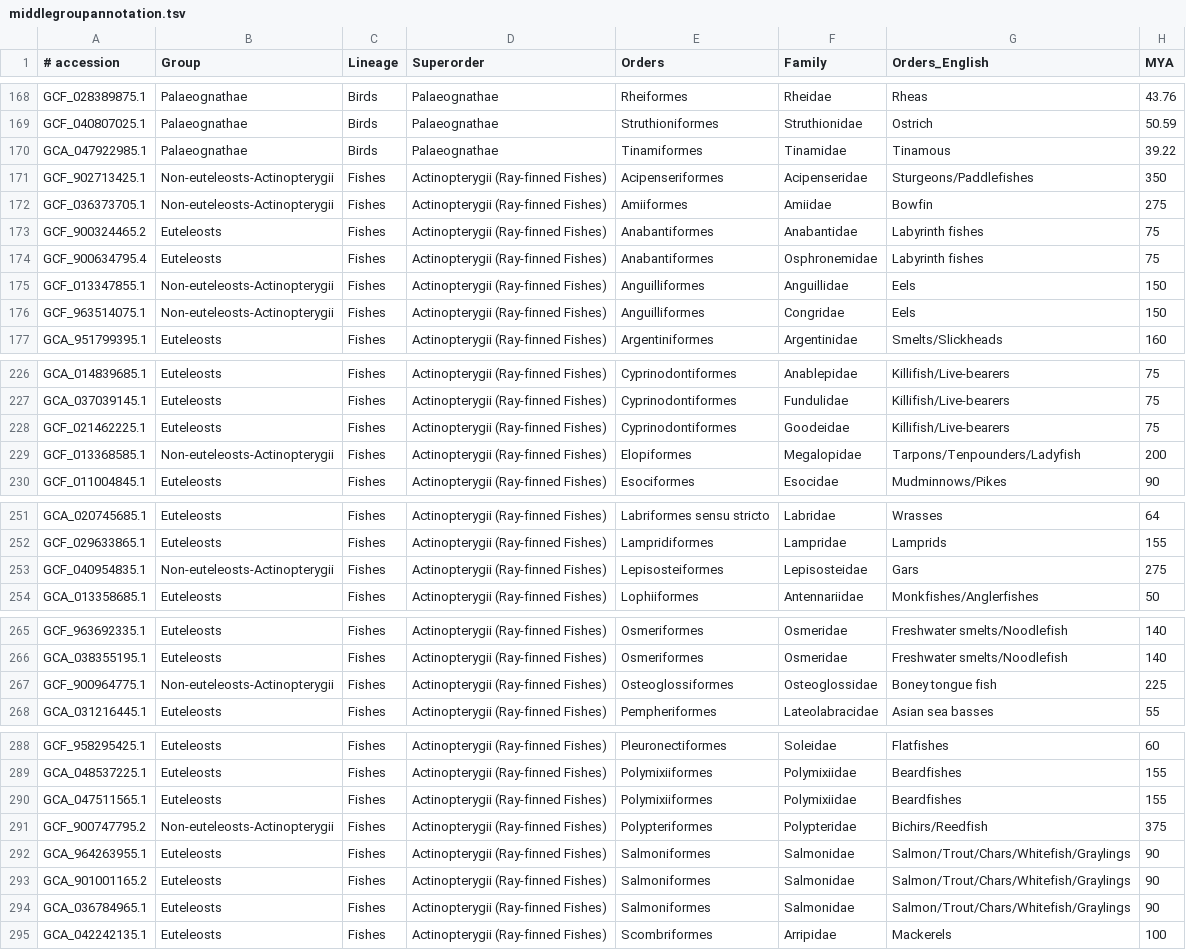
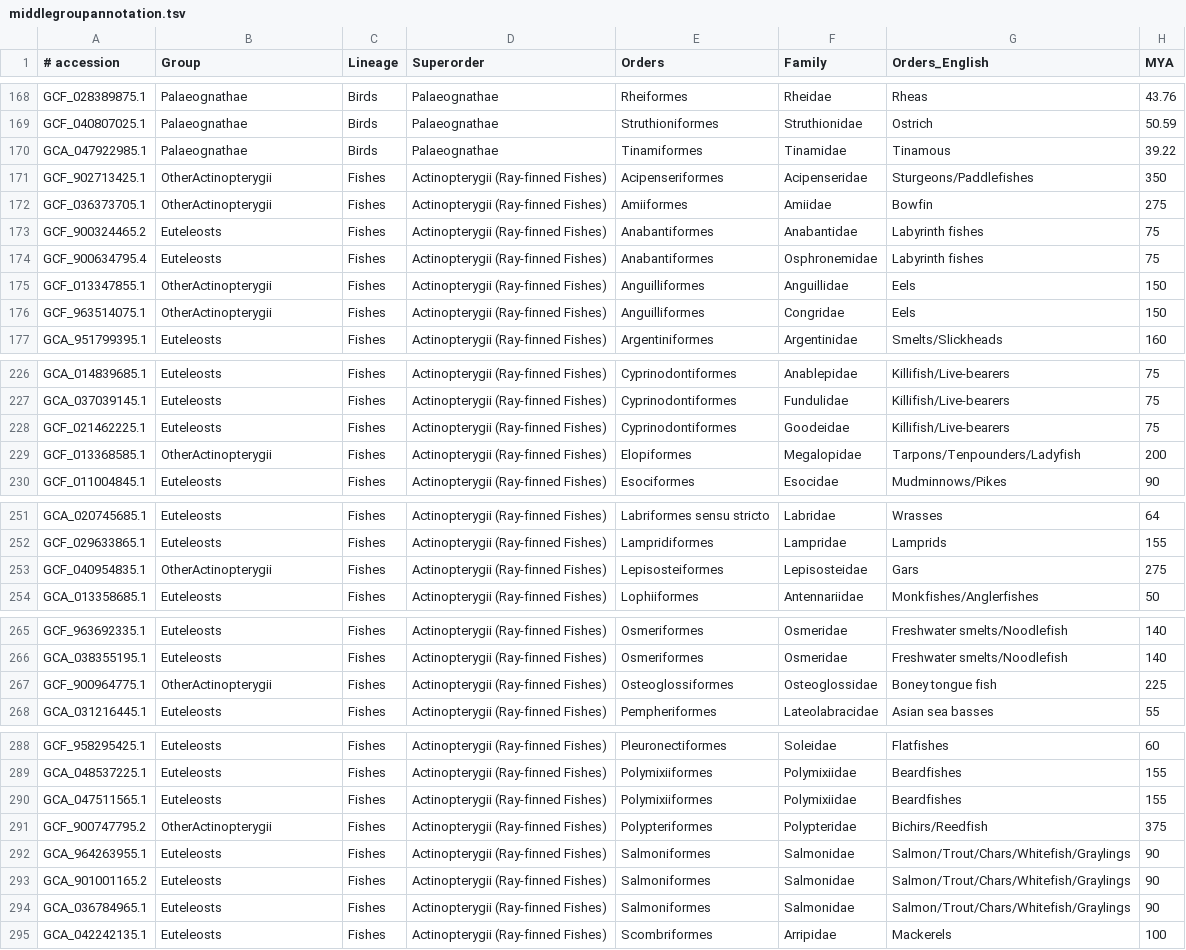
Before and after one commit to VGP/vgp-trees, a TSV file: phase-1/subdivisions/middlegroupannotation.tsv, drawn as a sheet; only a part is shown, gaps mark what is left out; the diff names each change by its address in the sheet, - before the commit and + after, or states it on an @@ line.

Commit message:
update groups

```diff
--- a/phase-1/subdivisions/middlegroupannotation.tsv
+++ b/phase-1/subdivisions/middlegroupannotation.tsv
-B171:B172 (Group): Non-euteleosts-Actinopterygii
+B171:B172 (Group): OtherActinopterygii
-B175:B176 (Group): Non-euteleosts-Actinopterygii
+B175:B176 (Group): OtherActinopterygii
-B229 (Group): Non-euteleosts-Actinopterygii
+B229 (Group): OtherActinopterygii
-B253 (Group): Non-euteleosts-Actinopterygii
+B253 (Group): OtherActinopterygii
-B267 (Group): Non-euteleosts-Actinopterygii
+B267 (Group): OtherActinopterygii
-B291 (Group): Non-euteleosts-Actinopterygii
+B291 (Group): OtherActinopterygii
```
